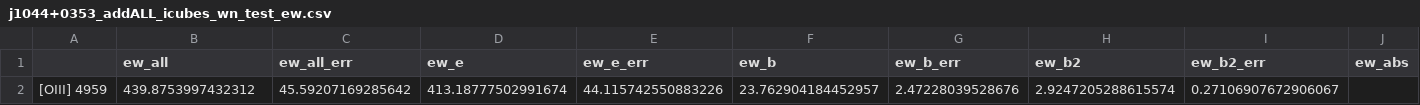
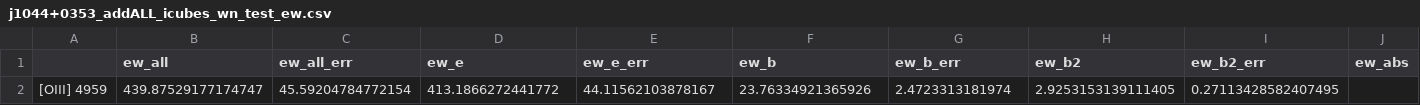
Before and after one commit to jasonpeng17/VerEmisFitting, a CSV file: ew_tables/j1044+0353_addALL_icubes_wn/j1044+0353_addALL_icubes_wn_test_ew.csv, drawn as a sheet; only a part is shown; removed rows and columns are numbered as before the commit, all else as after; rows hold the shown columns only; the diff names each change by its address in the sheet, - before the commit and + after, or states it on an @@ line.

```diff
--- a/ew_tables/j1044+0353_addALL_icubes_wn/j1044+0353_addALL_icubes_wn_test_ew.csv
+++ b/ew_tables/j1044+0353_addALL_icubes_wn/j1044+0353_addALL_icubes_wn_test_ew.csv
-row 2: [OIII] 4959 | 439.8753997432312 | 45.59207169285642 | 413.18777502991674 | 44.115742550883226 | 23.762904184452957 | 2.47228039528676 | 2.9247205288615574 | 0.27106907672906067
+row 2: [OIII] 4959 | 439.87529177174747 | 45.59204784772154 | 413.1866272441772 | 44.11562103878167 | 23.76334921365926 | 2.4723313181974 | 2.9253153139111405 | 0.27113428582407495
```
Also changed, not shown: flux_tables/j1044+0353_addALL_icubes_wn/j1044+0353_addALL_icubes_wn_test_flux.csv, parameter_tables/j1044+0353_addALL_icubes_wn/j1044+0353_addALL_icubes_wn_test_parameters.csv, 17 other files.
